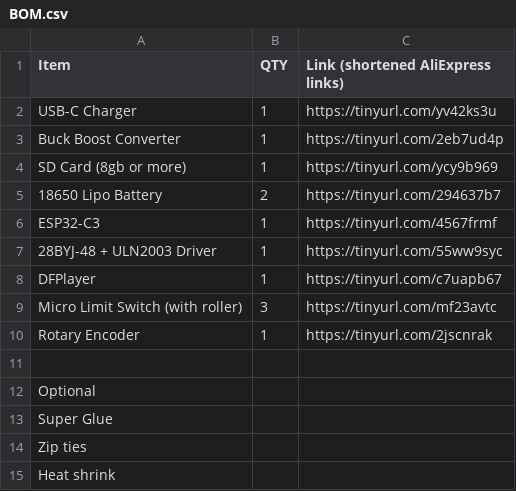
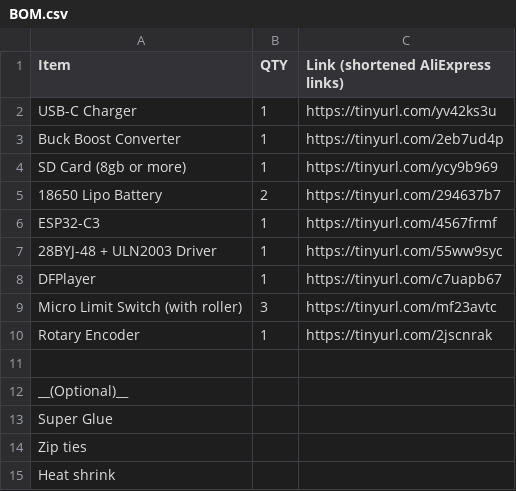
Before and after one commit to MrFunkeh/Lemon-clock, a CSV file: BOM.csv, drawn as a sheet.

Commit message:
Update optional item formatting in BOM.csv

```diff
--- a/BOM.csv
+++ b/BOM.csv
@@ -11,3 +11,3 @@ Rotary Encoder, 1, https://tinyurl.com/2jscnrak
 ,,
-Optional,,
+__(Optional)__,,
 Super Glue,,
```
